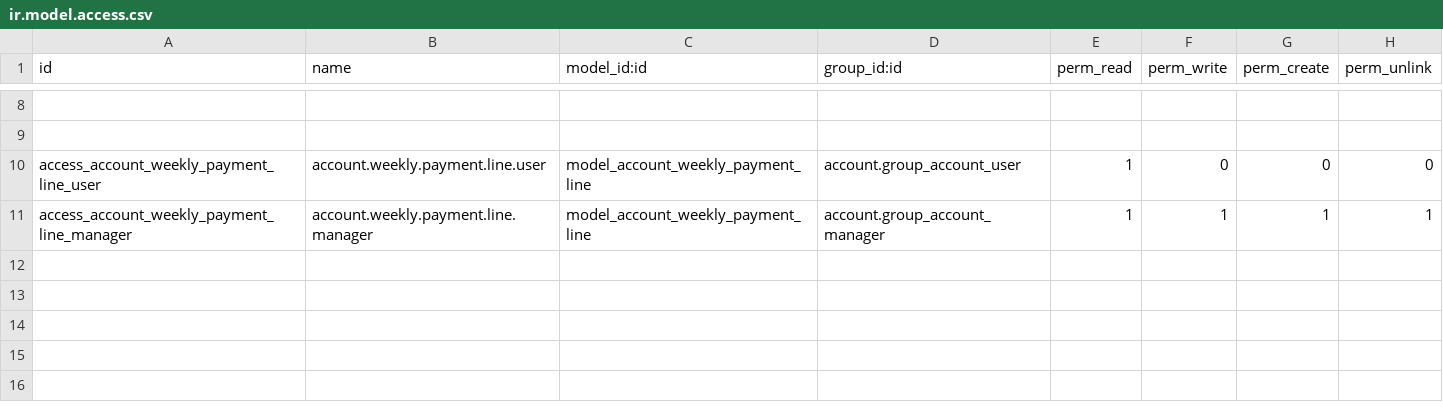
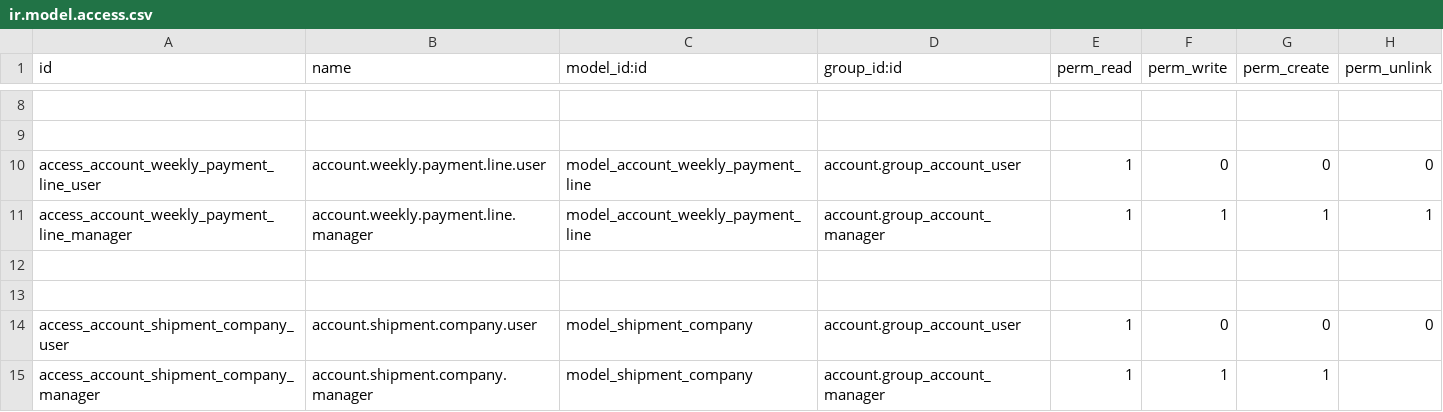
Before and after one commit to aarsol/aslt, a CSV file: aslt_ext/security/ir.model.access.csv, drawn as a sheet; only a part is shown, gaps mark what is left out; the diff names each change by its address in the sheet, - before the commit and + after, or states it on an @@ line.

```diff
--- a/aslt_ext/security/ir.model.access.csv
+++ b/aslt_ext/security/ir.model.access.csv
+row 12: (empty)
+row 13: (empty)
+row 14: access_account_shipment_company_user | account.shipment.company.user | model_shipment_company | account.group_account_user | 1 | 0 | 0 | 0
+row 15: access_account_shipment_company_manager | account.shipment.company.manager | model_shipment_company | account.group_account_manager | 1 | 1 | 1
```
Also changed, not shown: 11 other files.
